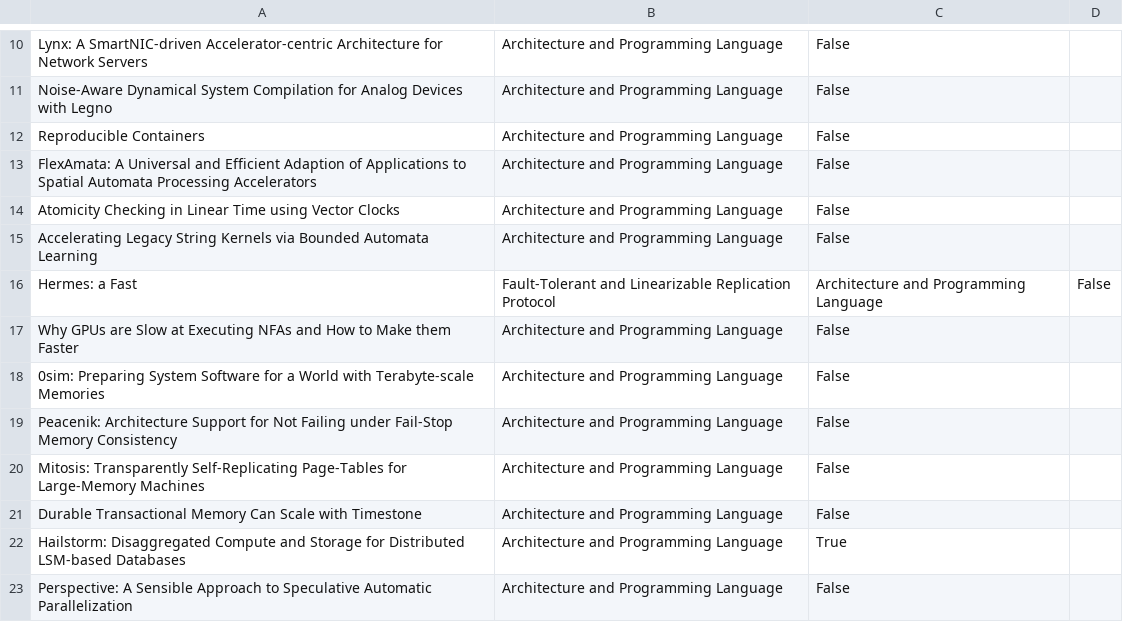
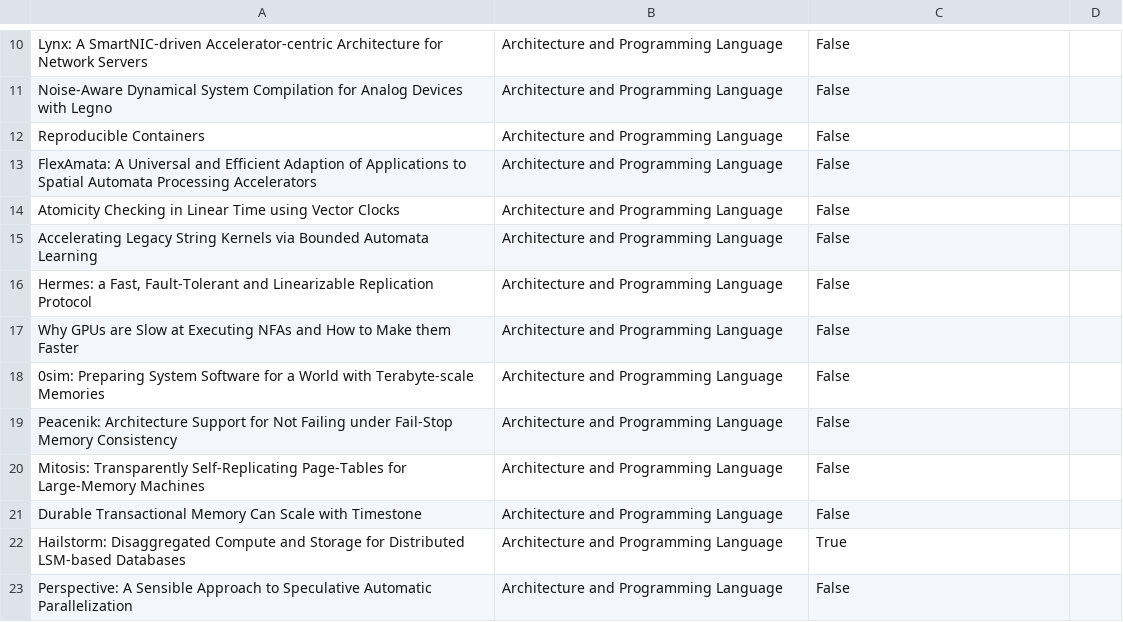
Before and after one commit to amy-hyunji/CS564, a CSV file: ASPLOS20.csv, drawn as a sheet; only a part is shown, gaps mark what is left out.

Commit message:
minor fix

```diff
--- a/ASPLOS20.csv
+++ b/ASPLOS20.csv
@@ -15,3 +15,3 @@ Atomicity Checking in Linear Time using Vector Clocks,Architecture and Programmi
 Accelerating Legacy String Kernels via Bounded Automata Learning,Architecture and Programming Language,False
-Hermes: a Fast, Fault-Tolerant and Linearizable Replication Protocol,Architecture and Programming Language,False
+"Hermes: a Fast, Fault-Tolerant and Linearizable Replication Protocol",Architecture and Programming Language,False
 Why GPUs are Slow at Executing NFAs and How to Make them Faster,Architecture and Programming Language,False
```
